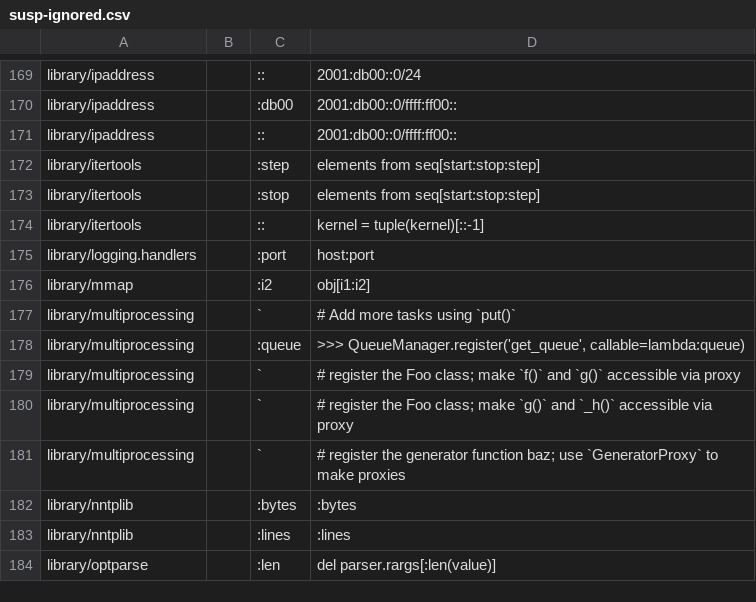
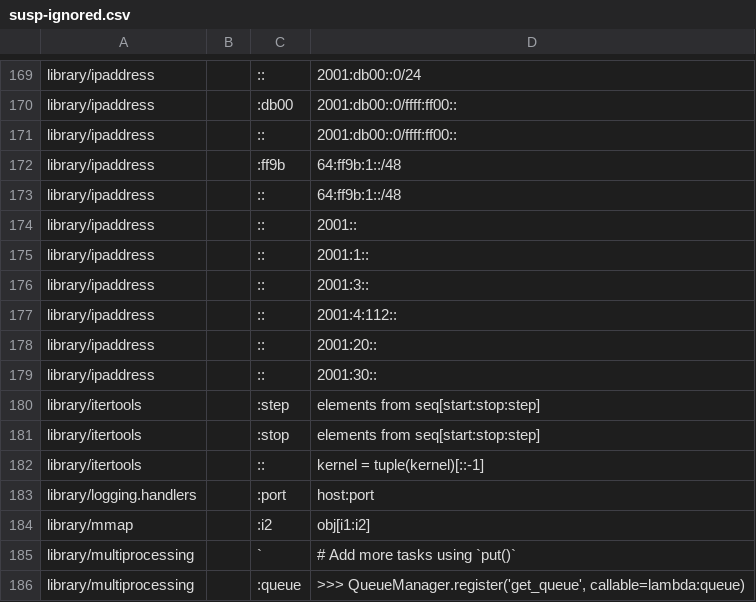
Before and after one commit to deadsnakes/python3.9, a CSV file: Doc/tools/susp-ignored.csv, drawn as a sheet; only a part is shown, gaps mark what is left out; the shorter side is filled out with more unchanged rows; the diff names each change by its address in the sheet, - before the commit and + after, or states it on an @@ line.

```diff
--- a/Doc/tools/susp-ignored.csv
+++ b/Doc/tools/susp-ignored.csv
+row 172: library/ipaddress |  | :ff9b | 64:ff9b:1::/48
+row 173: library/ipaddress |  | :: | 64:ff9b:1::/48
+row 174: library/ipaddress |  | :: | 2001::
+row 175: library/ipaddress |  | :: | 2001:1::
+row 176: library/ipaddress |  | :: | 2001:3::
+row 177: library/ipaddress |  | :: | 2001:4:112::
+row 178: library/ipaddress |  | :: | 2001:20::
+row 179: library/ipaddress |  | :: | 2001:30::
```
Also changed, not shown: 49 other files.
